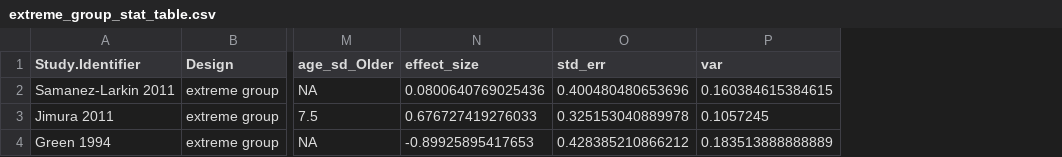
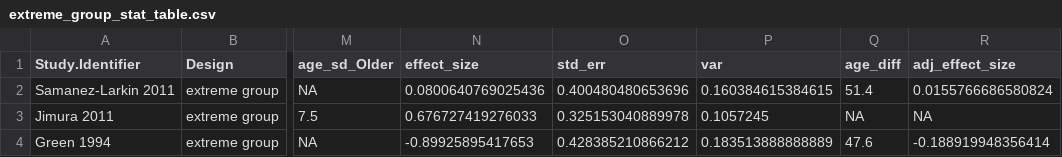
Before and after one commit to klsea/time_prefs_meta, a CSV file: output/extreme_group_stat_table.csv, drawn as a sheet; only a part is shown, gaps mark what is left out; the diff names each change by its address in the sheet, - before the commit and + after, or states it on an @@ line.

```diff
--- a/output/extreme_group_stat_table.csv
+++ b/output/extreme_group_stat_table.csv
+column Q (age_diff), rows 2-4: 51.4 | NA | 47.6
+column R (adj_effect_size), rows 2-4: 0.0155766686580824 | NA | -0.188919948356414
```
Also changed, not shown: data/covidence.csv, output/continuous_table.csv, 15 other files.
